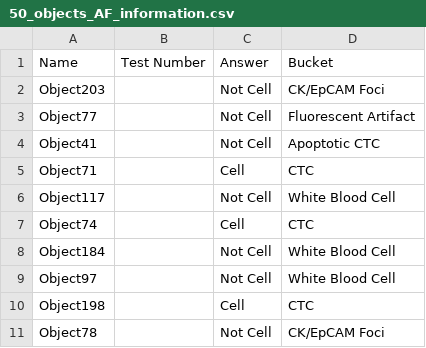
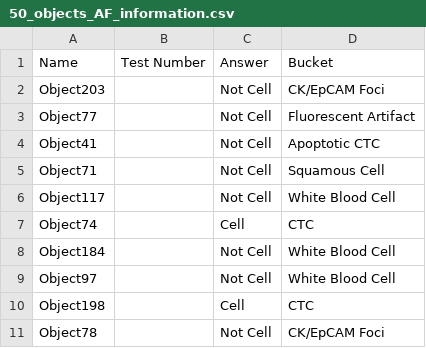
Before and after one commit to duplessisk/CTC-App-50-Images, a CSV file: server_side_code/50_objects_AF_information.csv, drawn as a sheet; only a part is shown.

```diff
--- a/server_side_code/50_objects_AF_information.csv
+++ b/server_side_code/50_objects_AF_information.csv
@@ -4,3 +4,3 @@ Object77,,Not Cell,Fluorescent Artifact
 Object41,,Not Cell,Apoptotic CTC
-Object71,,Cell,CTC
+Object71,,Not Cell,Squamous Cell
 Object117,,Not Cell,White Blood Cell
```
Also changed, not shown: 1 other file.
